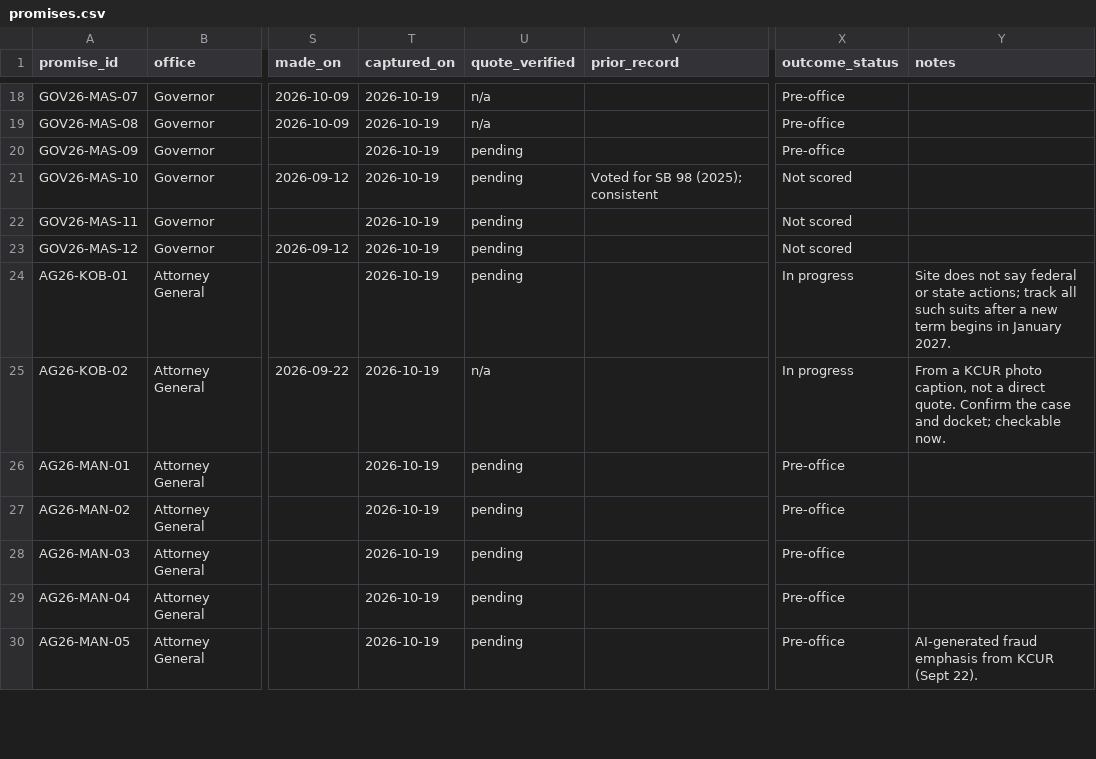
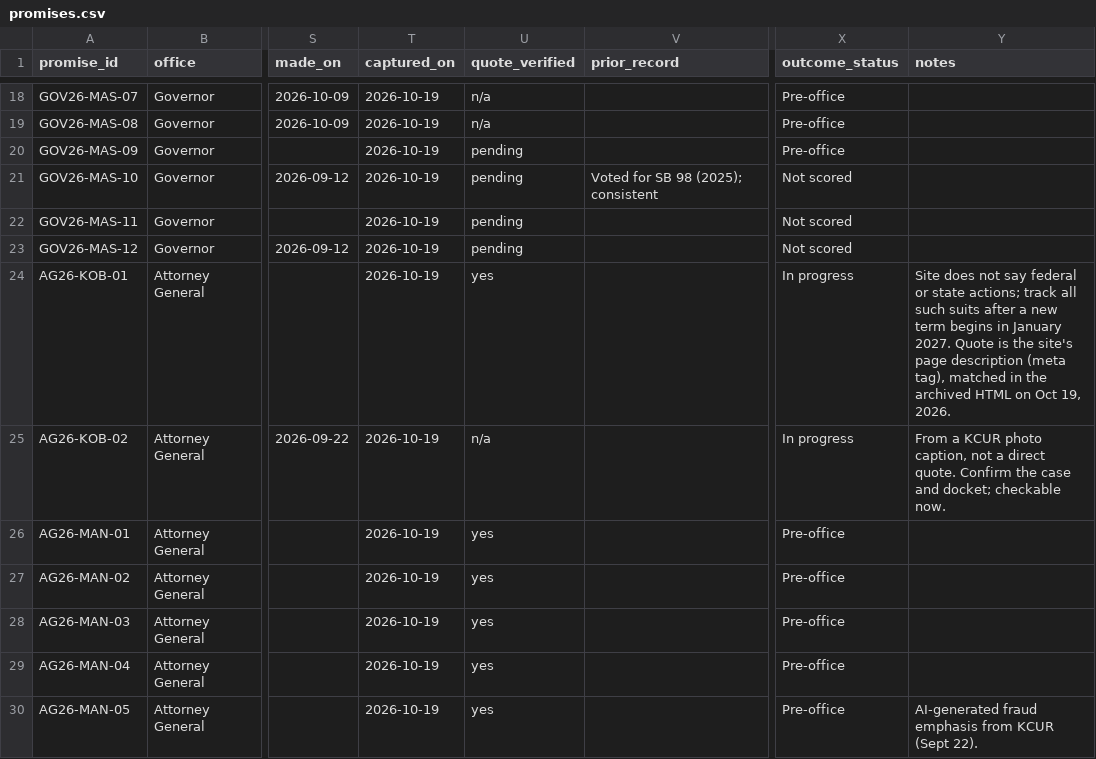
Before and after one commit to mikeblakeman/ks-civic-public, a CSV file: ledger/promises.csv, drawn as a sheet; only a part is shown, gaps mark what is left out; the diff covers the shown part only; the diff names each change by its address in the sheet, - before the commit and + after, or states it on an @@ line.

Commit message:
data 2026-10-19T19:49Z

```diff
--- a/ledger/promises.csv
+++ b/ledger/promises.csv
-U24 (quote_verified): pending
+U24 (quote_verified): yes
-Y24 (notes): …January 2027.
+Y24 (notes): …January 2027. Quote is the site's page description (meta tag), matched in the archived HTML on Oct 19, 2026.
-U26:U30 (quote_verified): pending
+U26:U30 (quote_verified): yes
```
Also changed, not shown: 18 edited cells elsewhere in this file, 17 other files.
